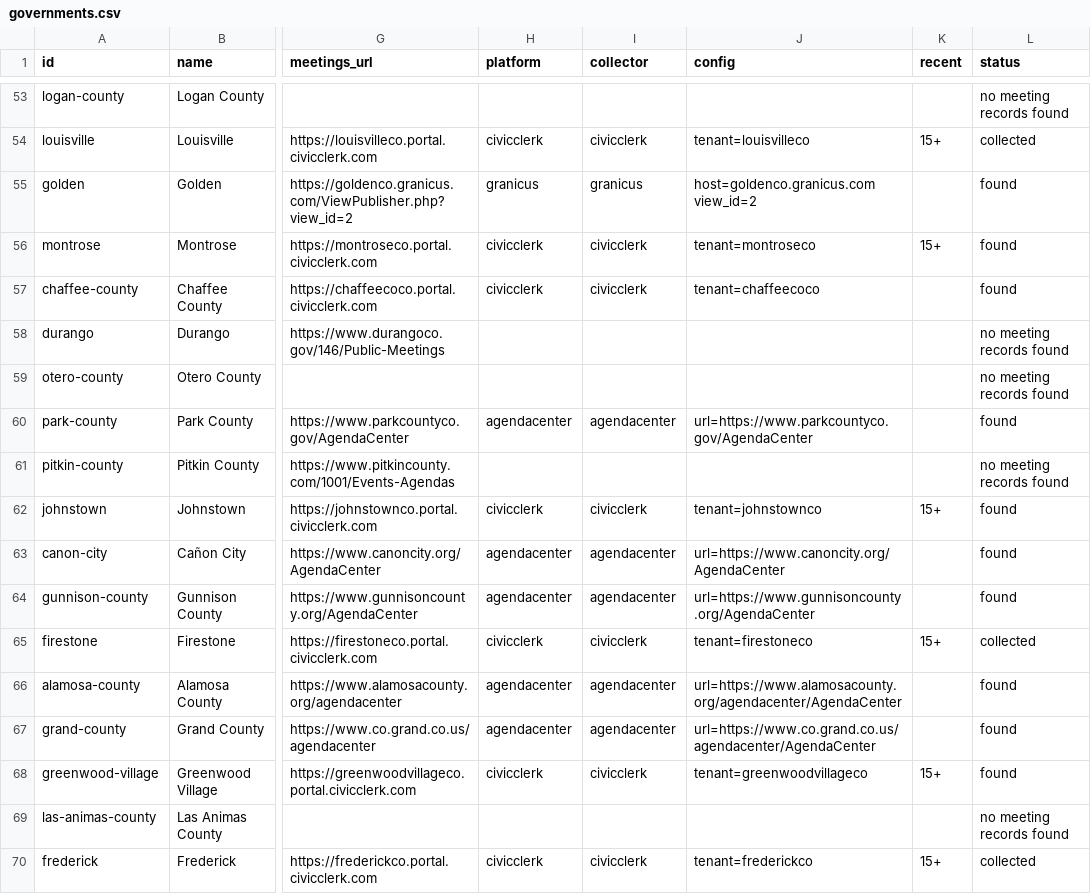
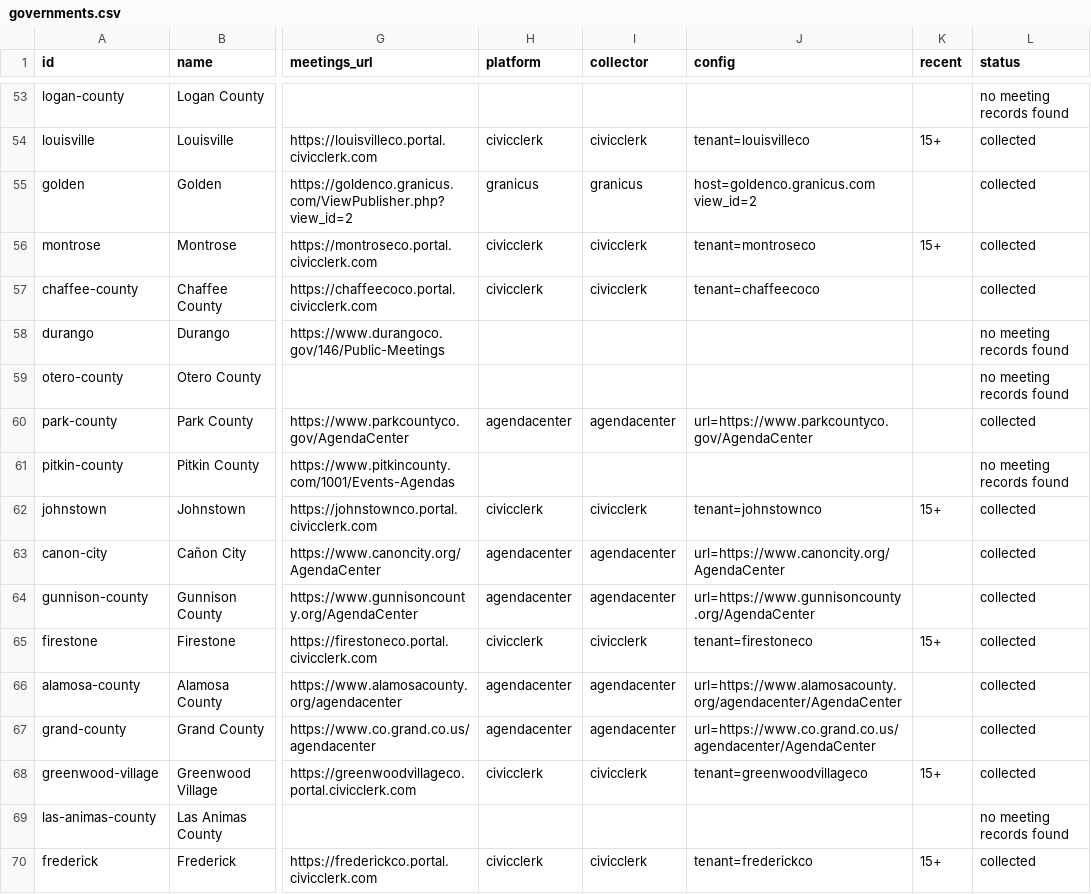
Before and after one commit to Z3rgrush/townhalltelescope, a CSV file: data/governments.csv, drawn as a sheet; only a part is shown, gaps mark what is left out; the diff covers the shown part only; the diff names each change by its address in the sheet, - before the commit and + after, or states it on an @@ line.

```diff
--- a/data/governments.csv
+++ b/data/governments.csv
-L55:L57 (status): found
+L55:L57 (status): collected
-L60 (status): found
+L60 (status): collected
-L62:L64 (status): found
+L62:L64 (status): collected
-L66:L68 (status): found
+L66:L68 (status): collected
```
Also changed, not shown: 155 edited cells elsewhere in this file, 1 other file.
